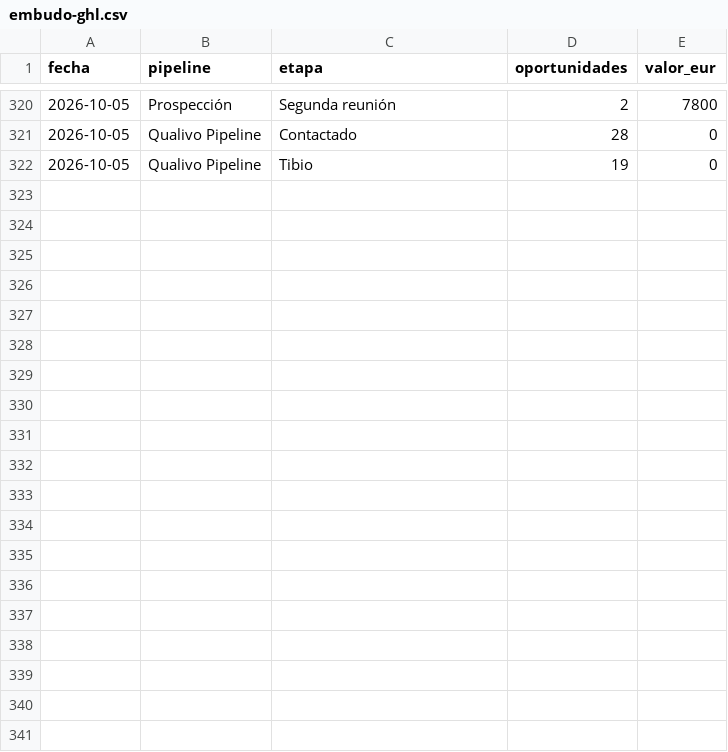
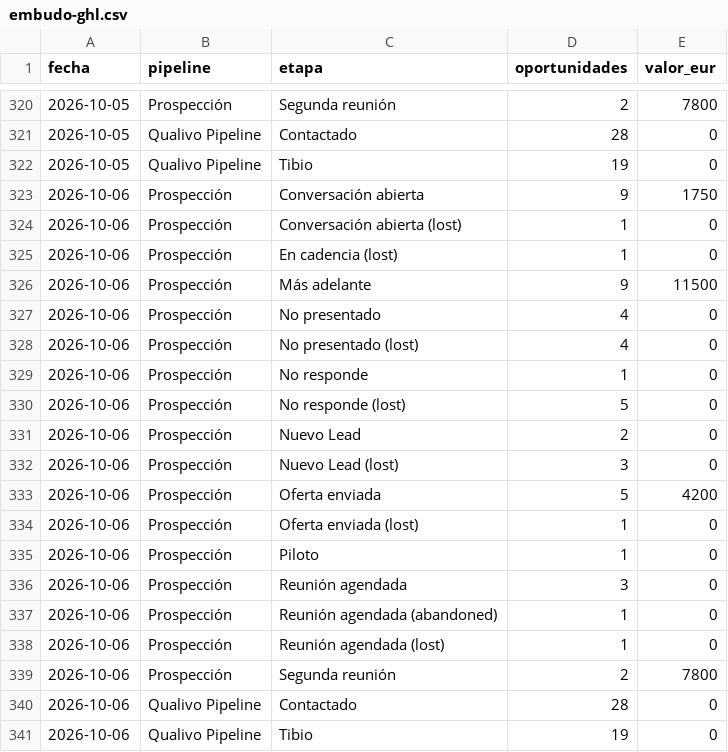
Before and after one commit to qualivo-sys/qualivo, a CSV file: captacion/datos/embudo-ghl.csv, drawn as a sheet; only a part is shown, gaps mark what is left out; the diff names each change by its address in the sheet, - before the commit and + after, or states it on an @@ line.

```diff
--- a/captacion/datos/embudo-ghl.csv
+++ b/captacion/datos/embudo-ghl.csv
+row 323: 2026-10-06 | Prospección | Conversación abierta | 9 | 1750
+row 324: 2026-10-06 | Prospección | Conversación abierta (lost) | 1 | 0
+row 325: 2026-10-06 | Prospección | En cadencia (lost) | 1 | 0
+row 326: 2026-10-06 | Prospección | Más adelante | 9 | 11500
+row 327: 2026-10-06 | Prospección | No presentado | 4 | 0
+row 328: 2026-10-06 | Prospección | No presentado (lost) | 4 | 0
+row 329: 2026-10-06 | Prospección | No responde | 1 | 0
+row 330: 2026-10-06 | Prospección | No responde (lost) | 5 | 0
+row 331: 2026-10-06 | Prospección | Nuevo Lead | 2 | 0
+row 332: 2026-10-06 | Prospección | Nuevo Lead (lost) | 3 | 0
+row 333: 2026-10-06 | Prospección | Oferta enviada | 5 | 4200
+row 334: 2026-10-06 | Prospección | Oferta enviada (lost) | 1 | 0
+row 335: 2026-10-06 | Prospección | Piloto | 1 | 0
+row 336: 2026-10-06 | Prospección | Reunión agendada | 3 | 0
+row 337: 2026-10-06 | Prospección | Reunión agendada (abandoned) | 1 | 0
+row 338: 2026-10-06 | Prospección | Reunión agendada (lost) | 1 | 0
+row 339: 2026-10-06 | Prospección | Segunda reunión | 2 | 7800
+row 340: 2026-10-06 | Qualivo Pipeline | Contactado | 28 | 0
+row 341: 2026-10-06 | Qualivo Pipeline | Tibio | 19 | 0
```
Also changed, not shown: captacion/datos/campanas-diario.csv, captacion/datos/funnel-diario.csv.
